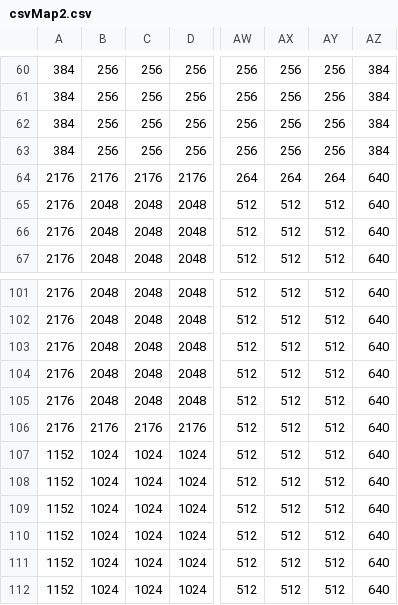
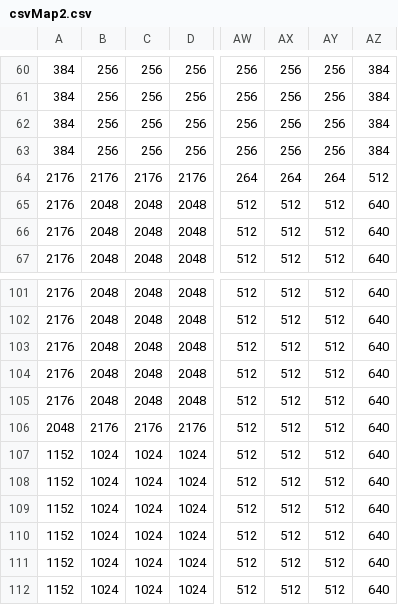
Before and after one commit to goolime/EngineVideoGames, a CSV file: Game/csvMap2.csv, drawn as a sheet; only a part is shown, gaps mark what is left out; the diff covers the shown part only; the diff names each change by its address in the sheet, - before the commit and + after, or states it on an @@ line.

```diff
--- a/Game/csvMap2.csv
+++ b/Game/csvMap2.csv
-AZ64: 640
+AZ64: 512
-A106: 2176
+A106: 2048
```
Also changed, not shown: 26 edited cells elsewhere in this file, 5 other files.
